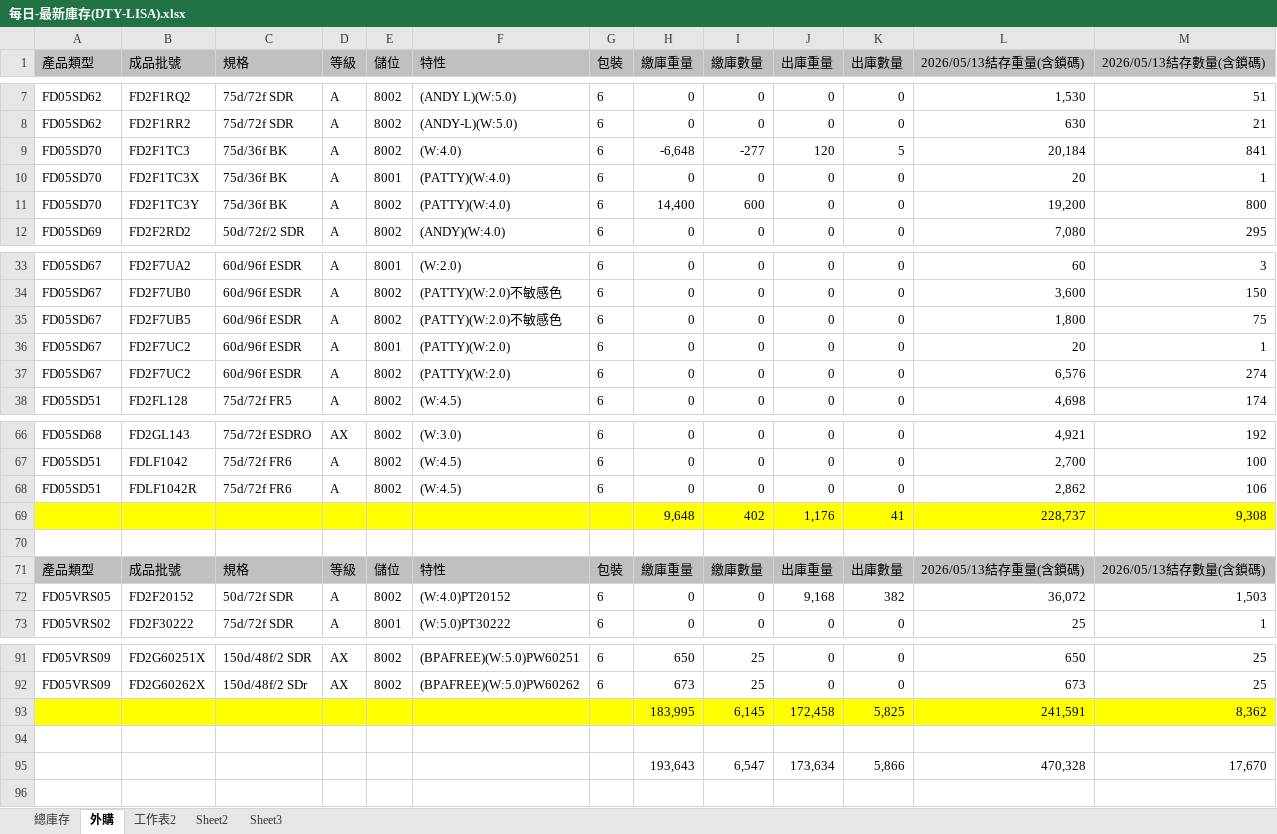
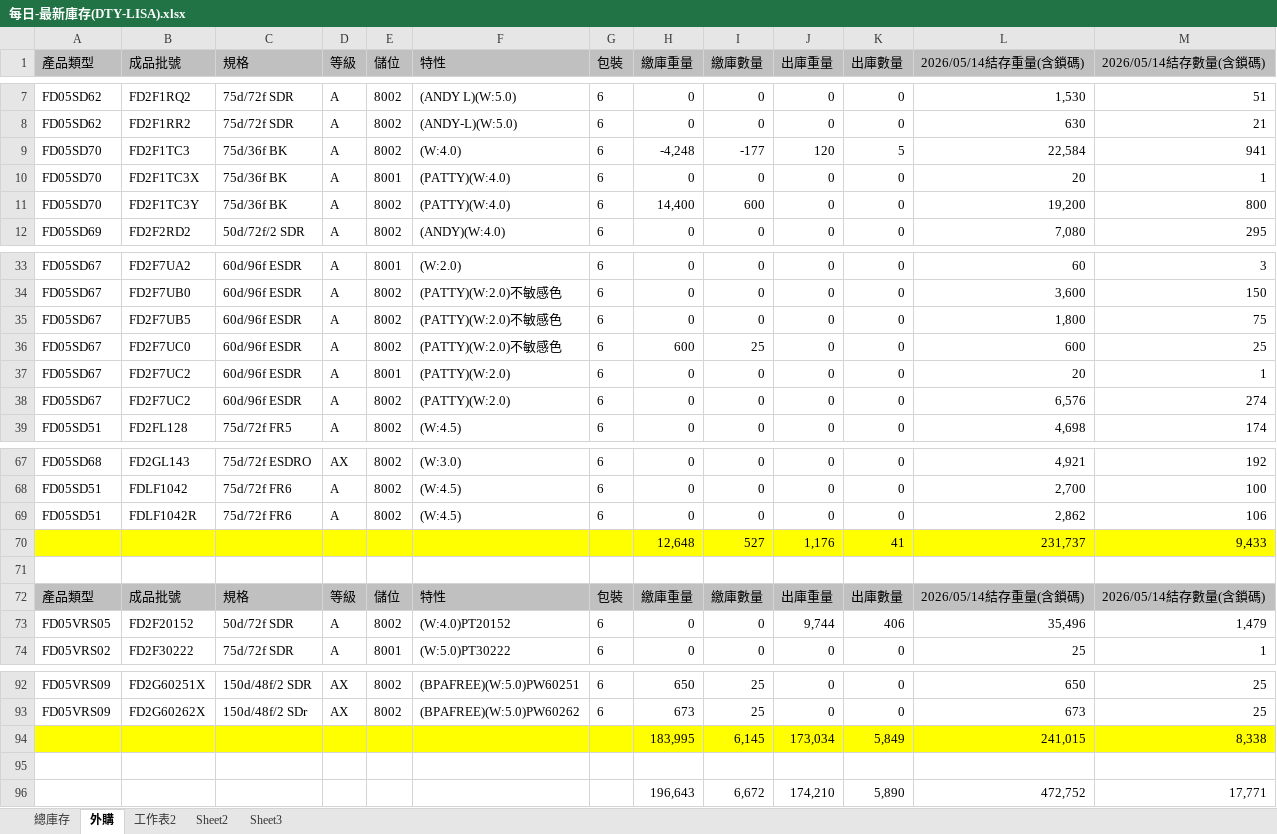
Before and after one commit to blaze0207/product-schedule, an Excel workbook: 每日-最新庫存(DTY-LISA).xlsx, sheet 外購, drawn as a sheet; only a part is shown, gaps mark what is left out; values as stored, in another font and other column widths than the file's, no borders; removed rows and columns are numbered as before the commit, all else as after; the diff names each change by its address in the sheet, - before the commit and + after, or states it on an @@ line.

```diff
--- a/每日-最新庫存(DTY-LISA).xlsx (sheet 外購)
+++ b/每日-最新庫存(DTY-LISA).xlsx (sheet 外購)
-L1: 2026/05/13結存重量(含鎖碼)
+L1: 2026/05/14結存重量(含鎖碼)
-M1: 2026/05/13結存數量(含鎖碼)
+M1: 2026/05/14結存數量(含鎖碼)
-H9 (繳庫重量): -6,648
+H9 (繳庫重量): -4,248
-I9 (繳庫數量): -277
+I9 (繳庫數量): -177
-L9 (2026/05/14結存重量(含鎖碼)): 20,184
+L9 (2026/05/14結存重量(含鎖碼)): 22,584
-M9 (2026/05/14結存數量(含鎖碼)): 841
+M9 (2026/05/14結存數量(含鎖碼)): 941
+row 36: FD05SD67 | FD2F7UC0 | 60d/96f ESDR | A | 8002 | (PATTY)(W:2.0)不敏感色 | 6 | 600 | 25 | 0 | 0 | 600 | 25
-row 69:  |  |  |  |  |  |  | 9,648 | 402 | 1,176 | 41 | 228,737 | 9,308
+row 70:  |  |  |  |  |  |  | 12,648 | 527 | 1,176 | 41 | 231,737 | 9,433
-L72 (2026/05/14結存重量(含鎖碼)): 2026/05/13結存重量(含鎖碼)
+L72 (2026/05/14結存重量(含鎖碼)): 2026/05/14結存重量(含鎖碼)
-M72 (2026/05/14結存數量(含鎖碼)): 2026/05/13結存數量(含鎖碼)
+M72 (2026/05/14結存數量(含鎖碼)): 2026/05/14結存數量(含鎖碼)
-J73 (出庫重量): 9,168
+J73 (出庫重量): 9,744
-K73 (出庫數量): 382
+K73 (出庫數量): 406
-L73 (2026/05/14結存重量(含鎖碼)): 36,072
+L73 (2026/05/14結存重量(含鎖碼)): 35,496
-M73 (2026/05/14結存數量(含鎖碼)): 1,503
+M73 (2026/05/14結存數量(含鎖碼)): 1,479
-row 93:  |  |  |  |  |  |  | 183,995 | 6,145 | 172,458 | 5,825 | 241,591 | 8,362
+row 94:  |  |  |  |  |  |  | 183,995 | 6,145 | 173,034 | 5,849 | 241,015 | 8,338
-row 95:  |  |  |  |  |  |  | 193,643 | 6,547 | 173,634 | 5,866 | 470,328 | 17,670
+row 96:  |  |  |  |  |  |  | 196,643 | 6,672 | 174,210 | 5,890 | 472,752 | 17,771
```
Also changed, not shown: sheet 總庫存, DTY May26產銷260510-1400+300+30_clear.xlsx, 4 other files.
